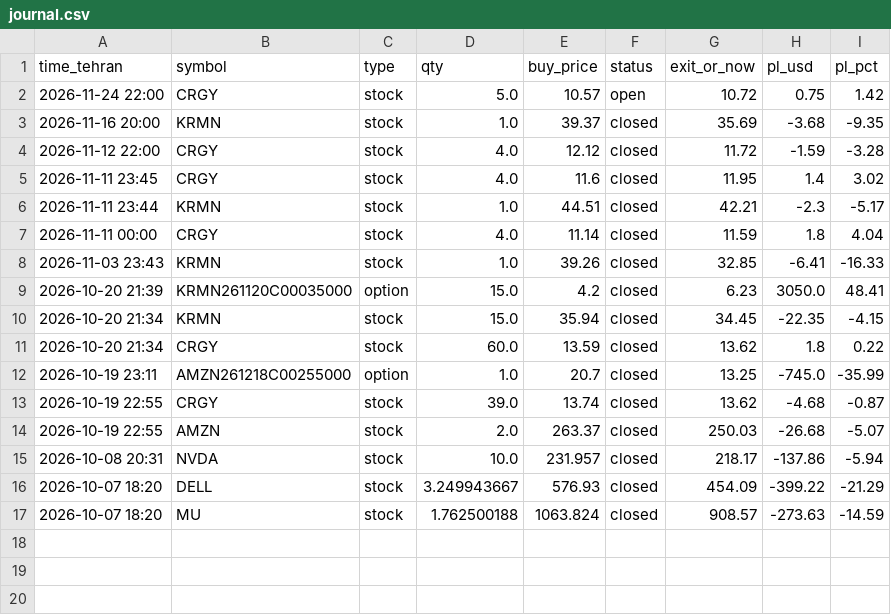
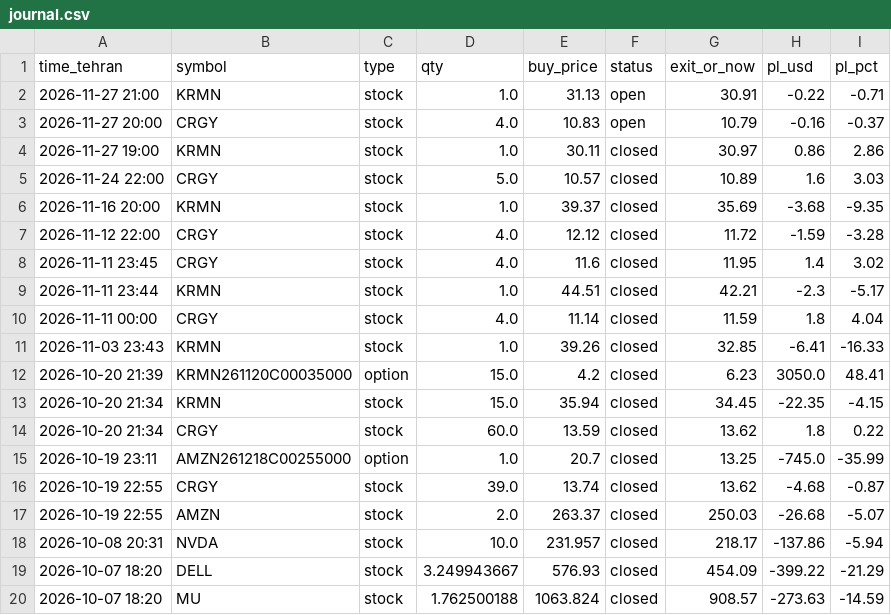
Before and after one commit to hsalehi10087/hossein-trading-bot, a CSV file: strategy_1h/journal.csv, drawn as a sheet.

```diff
--- a/strategy_1h/journal.csv
+++ b/strategy_1h/journal.csv
@@ -1,3 +1,6 @@
 time_tehran,symbol,type,qty,buy_price,status,exit_or_now,pl_usd,pl_pct
-2026-11-24 22:00,CRGY,stock,5.0,10.57,open,10.72,0.75,1.42
+2026-11-27 21:00,KRMN,stock,1.0,31.13,open,30.91,-0.22,-0.71
+2026-11-27 20:00,CRGY,stock,4.0,10.83,open,10.79,-0.16,-0.37
+2026-11-27 19:00,KRMN,stock,1.0,30.11,closed,30.97,0.86,2.86
+2026-11-24 22:00,CRGY,stock,5.0,10.57,closed,10.89,1.6,3.03
 2026-11-16 20:00,KRMN,stock,1.0,39.37,closed,35.69,-3.68,-9.35
```
